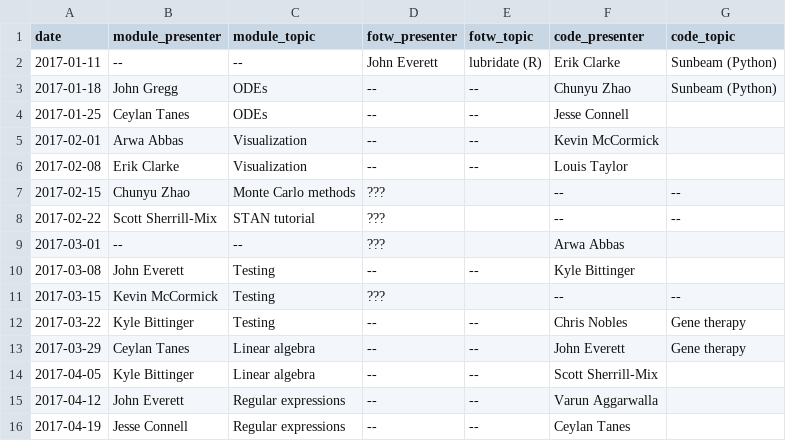
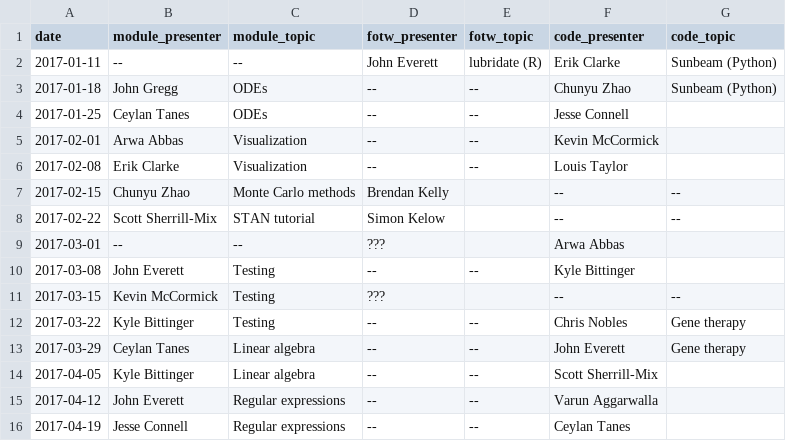
Before and after one commit to kylebittinger/biocode-review, a CSV file: _data/topics2017.csv, drawn as a sheet.

Commit message:
Add Simon and Brendan for FotW

```diff
--- a/_data/topics2017.csv
+++ b/_data/topics2017.csv
@@ -6,4 +6,4 @@ date,module_presenter,module_topic,fotw_presenter,fotw_topic,code_presenter,code
 2017-02-08,Erik Clarke,Visualization,--,--,Louis Taylor,
-2017-02-15,Chunyu Zhao,Monte Carlo methods,???,,--,--
-2017-02-22,Scott Sherrill-Mix,STAN tutorial,???,,--,--
+2017-02-15,Chunyu Zhao,Monte Carlo methods,Brendan Kelly,,--,--
+2017-02-22,Scott Sherrill-Mix,STAN tutorial,Simon Kelow,,--,--
 2017-03-01,--,--,???,,Arwa Abbas,
```
